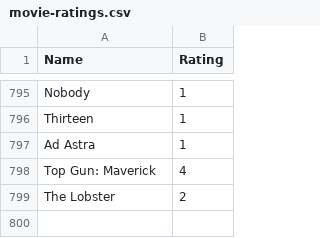
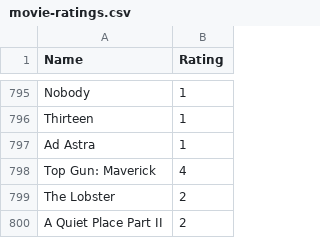
Before and after one commit to tnoel999888/movie-list, a CSV file: _data/movie-ratings.csv, drawn as a sheet; only a part is shown, gaps mark what is left out; the diff names each change by its address in the sheet, - before the commit and + after, or states it on an @@ line.

Commit message:
Update movie-ratings.csv

```diff
--- a/_data/movie-ratings.csv
+++ b/_data/movie-ratings.csv
+row 800: A Quiet Place Part II | 2
```
